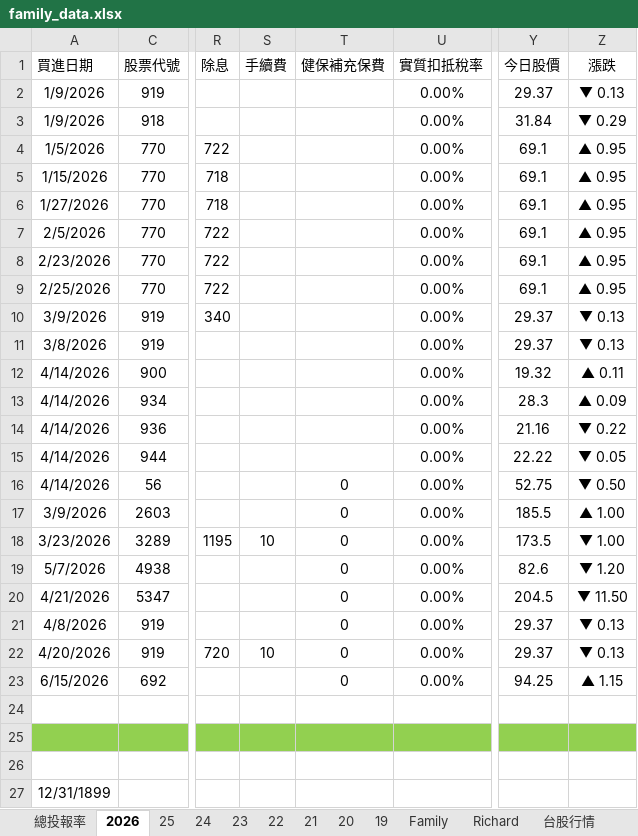
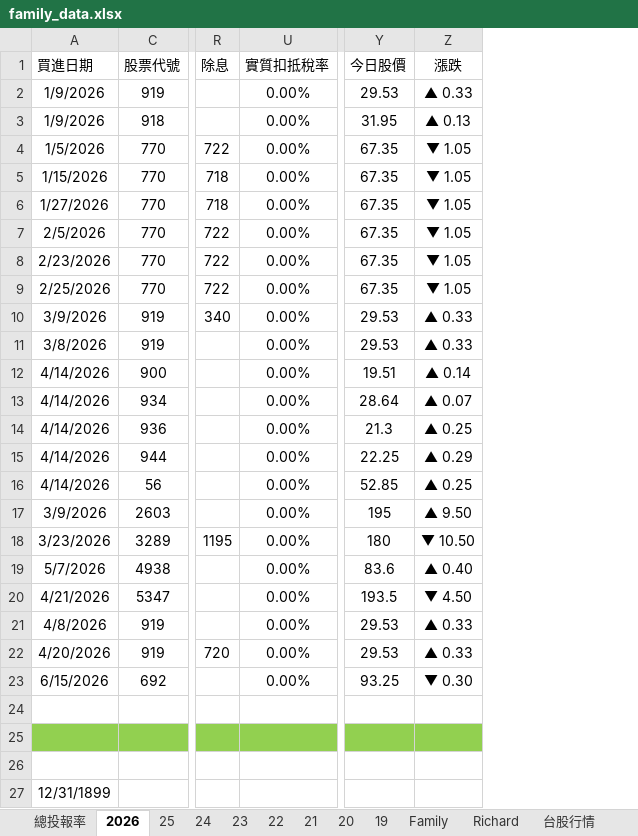
Before and after one commit to even182/family-streamlit-dashboard, an Excel workbook: data/family_data.xlsx, sheet 2026, drawn as a sheet; only a part is shown, gaps mark what is left out; values as stored, in another font and other column widths than the file's, no borders; conditional formats not drawn; the diff covers the shown part only; the diff names each change by its address in the sheet, - before the commit and + after, or states it on an @@ line.

```diff
--- a/data/family_data.xlsx (sheet 2026)
+++ b/data/family_data.xlsx (sheet 2026)
@@ column S (手續費) hidden, rows 18-22: 10 |  |  |  | 10 @@
@@ column T (健保補充保費) hidden, rows 16-23: all 0 @@
-Y2 (今日股價): 29.37
+Y2 (今日股價): 29.53
-Z2 (漲跌): ▼ 0.13
+Z2 (漲跌): ▲ 0.33
-Y3 (今日股價): 31.84
+Y3 (今日股價): 31.95
-Z3 (漲跌): ▼ 0.29
+Z3 (漲跌): ▲ 0.13
-Y4:Y9 (今日股價): 69.1
+Y4:Y9 (今日股價): 67.35
-Z4:Z9 (漲跌): ▲ 0.95
+Z4:Z9 (漲跌): ▼ 1.05
-Y10:Y11 (今日股價): 29.37
+Y10:Y11 (今日股價): 29.53
-Z10:Z11 (漲跌): ▼ 0.13
+Z10:Z11 (漲跌): ▲ 0.33
-Y12 (今日股價): 19.32
+Y12 (今日股價): 19.51
-Z12 (漲跌): ▲ 0.11
+Z12 (漲跌): ▲ 0.14
-Y13 (今日股價): 28.3
+Y13 (今日股價): 28.64
-Z13 (漲跌): ▲ 0.09
+Z13 (漲跌): ▲ 0.07
-Y14 (今日股價): 21.16
+Y14 (今日股價): 21.3
-Z14 (漲跌): ▼ 0.22
+Z14 (漲跌): ▲ 0.25
-Y15 (今日股價): 22.22
+Y15 (今日股價): 22.25
-Z15 (漲跌): ▼ 0.05
+Z15 (漲跌): ▲ 0.29
-Y16 (今日股價): 52.75
+Y16 (今日股價): 52.85
-Z16 (漲跌): ▼ 0.50
+Z16 (漲跌): ▲ 0.25
-Y17 (今日股價): 185.5
+Y17 (今日股價): 195
-Z17 (漲跌): ▲ 1.00
+Z17 (漲跌): ▲ 9.50
-Y18 (今日股價): 173.5
+Y18 (今日股價): 180
-Z18 (漲跌): ▼ 1.00
+Z18 (漲跌): ▼ 10.50
-Y19 (今日股價): 82.6
+Y19 (今日股價): 83.6
-Z19 (漲跌): ▼ 1.20
+Z19 (漲跌): ▲ 0.40
-Y20 (今日股價): 204.5
+Y20 (今日股價): 193.5
-Z20 (漲跌): ▼ 11.50
+Z20 (漲跌): ▼ 4.50
-Y21:Y22 (今日股價): 29.37
+Y21:Y22 (今日股價): 29.53
-Z21:Z22 (漲跌): ▼ 0.13
+Z21:Z22 (漲跌): ▲ 0.33
-Y23 (今日股價): 94.25
+Y23 (今日股價): 93.25
-Z23 (漲跌): ▲ 1.15
+Z23 (漲跌): ▼ 0.30
```
Also changed, not shown: 272 edited cells elsewhere in this sheet, sheet 台股行情, sheet Family, sheet 21, sheet Richard, sheet 25, sheet 24, 5 more sheets, hidden cells, charts or pictures.
